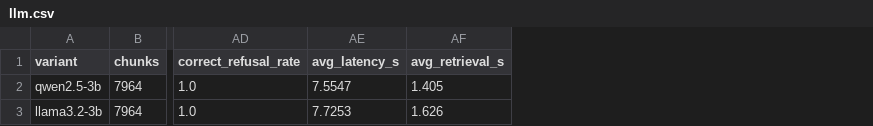
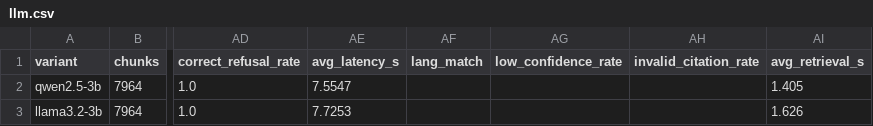
Before and after one commit to anastasia56yy/PAD, a CSV file: lab1/experiments/results/llm.csv, drawn as a sheet; only a part is shown, gaps mark what is left out; the diff names each change by its address in the sheet, - before the commit and + after, or states it on an @@ line.

```diff
--- a/lab1/experiments/results/llm.csv
+++ b/lab1/experiments/results/llm.csv
+column AF (lang_match), empty
+column AG (low_confidence_rate), empty
+column AH (invalid_citation_rate), empty
```
Also changed, not shown: lab1/experiments/results/prompt.csv, 25 other files.
